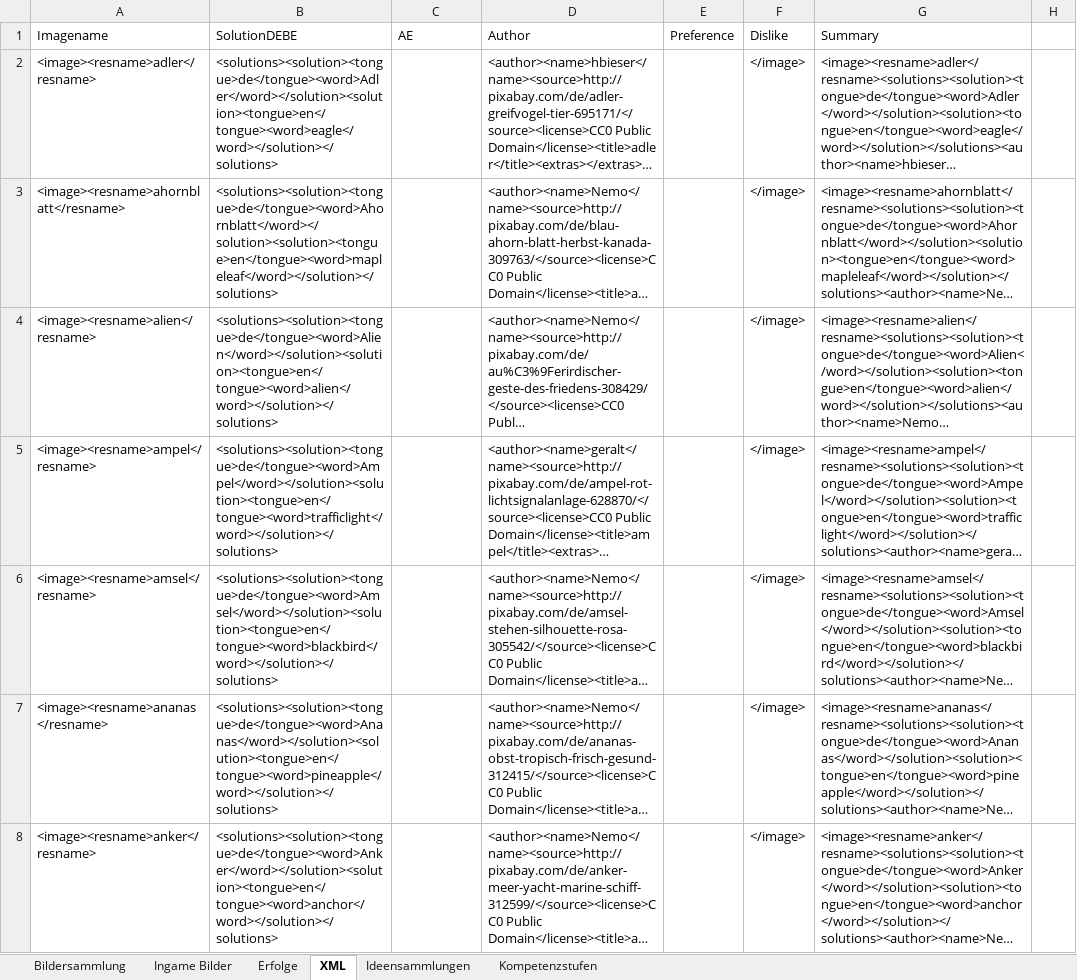
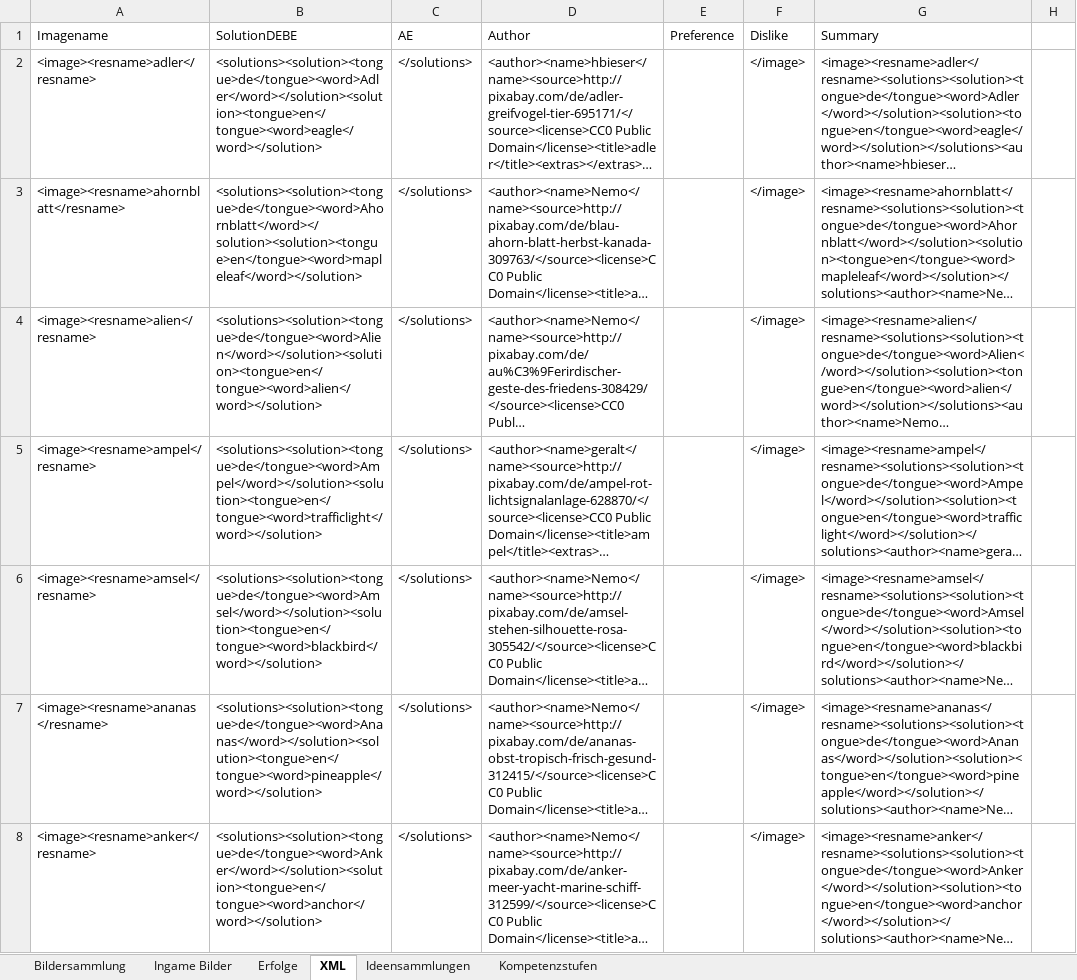
Before and after one commit to DanDits/WhatsThat, an Excel workbook: app/ProjektW.xlsm, sheet XML, drawn as a sheet; only a part is shown; long unchanged cells end in …; values as stored, in another font and other column widths than the file's, no borders; table styles not drawn; the diff covers the shown part only; the diff names each change by its address in the sheet, - before the commit and + after, or states it on an @@ line.

```diff
--- a/app/ProjektW.xlsm (sheet XML)
+++ b/app/ProjektW.xlsm (sheet XML)
-B2 (SolutionDEBE): <solutions><solution><tongue>de</tongue><word>Adler</word></solution><solution><tongue>en</tongue><word>eagle</word></solution></solutions>
+B2 (SolutionDEBE): <solutions><solution><tongue>de</tongue><word>Adler</word></solution><solution><tongue>en</tongue><word>eagle</word></solution>
-C2:C8 (AE): (empty)
+C2:C8 (AE): </solutions>
-B3 (SolutionDEBE): <solutions><solution><tongue>de</tongue><word>Ahornblatt</word></solution><solution><tongue>en</tongue><word>mapleleaf</word></solution></solutions>
+B3 (SolutionDEBE): <solutions><solution><tongue>de</tongue><word>Ahornblatt</word></solution><solution><tongue>en</tongue><word>mapleleaf</word></solution>
-B4 (SolutionDEBE): <solutions><solution><tongue>de</tongue><word>Alien</word></solution><solution><tongue>en</tongue><word>alien</word></solution></solutions>
+B4 (SolutionDEBE): <solutions><solution><tongue>de</tongue><word>Alien</word></solution><solution><tongue>en</tongue><word>alien</word></solution>
-B5 (SolutionDEBE): <solutions><solution><tongue>de</tongue><word>Ampel</word></solution><solution><tongue>en</tongue><word>trafficlight</word></solution></solutions>
+B5 (SolutionDEBE): <solutions><solution><tongue>de</tongue><word>Ampel</word></solution><solution><tongue>en</tongue><word>trafficlight</word></solution>
-B6 (SolutionDEBE): <solutions><solution><tongue>de</tongue><word>Amsel</word></solution><solution><tongue>en</tongue><word>blackbird</word></solution></solutions>
+B6 (SolutionDEBE): <solutions><solution><tongue>de</tongue><word>Amsel</word></solution><solution><tongue>en</tongue><word>blackbird</word></solution>
-B7 (SolutionDEBE): <solutions><solution><tongue>de</tongue><word>Ananas</word></solution><solution><tongue>en</tongue><word>pineapple</word></solution></solutions>
+B7 (SolutionDEBE): <solutions><solution><tongue>de</tongue><word>Ananas</word></solution><solution><tongue>en</tongue><word>pineapple</word></solution>
-B8 (SolutionDEBE): <solutions><solution><tongue>de</tongue><word>Anker</word></solution><solution><tongue>en</tongue><word>anchor</word></solution></solutions>
+B8 (SolutionDEBE): <solutions><solution><tongue>de</tongue><word>Anker</word></solution><solution><tongue>en</tongue><word>anchor</word></solution>
```
Also changed, not shown: 882 edited cells elsewhere in this sheet, formulas that keep their value, charts or pictures, 2 other files.
